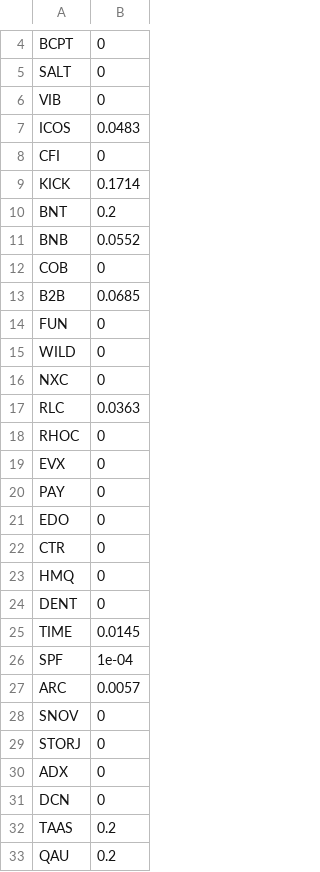
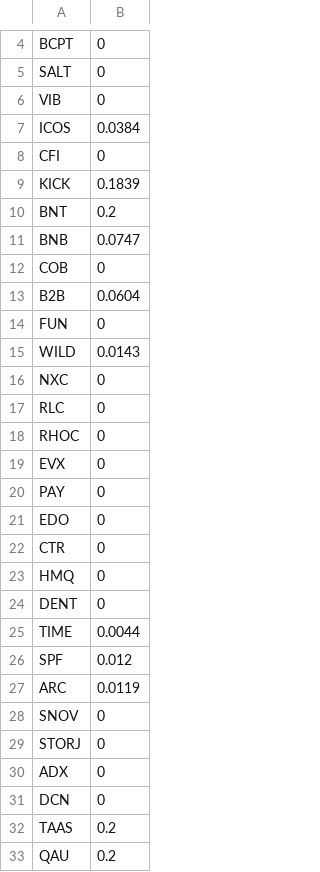
Before and after one commit to Dovilo/portel_krypto, a CSV file: wagi.csv, drawn as a sheet; only a part is shown, gaps mark what is left out.

```diff
--- a/wagi.csv
+++ b/wagi.csv
@@ -6,13 +6,13 @@
 "VIB",0
-"ICOS",0.0483
+"ICOS",0.0384
 "CFI",0
-"KICK",0.1714
+"KICK",0.1839
 "BNT",0.2
-"BNB",0.0552
+"BNB",0.0747
 "COB",0
-"B2B",0.0685
+"B2B",0.0604
 "FUN",0
-"WILD",0
+"WILD",0.0143
 "NXC",0
-"RLC",0.0363
+"RLC",0
 "RHOC",0
@@ -24,5 +24,5 @@
 "DENT",0
-"TIME",0.0145
-"SPF",1e-04
-"ARC",0.0057
+"TIME",0.0044
+"SPF",0.012
+"ARC",0.0119
 "SNOV",0
```
Also changed, not shown: beta.csv, capm.csv, 3 other files.
